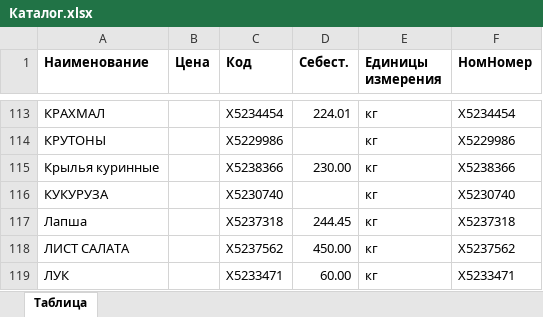
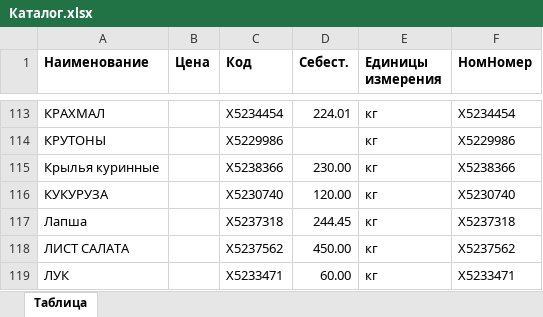
Before and after one commit to vipfat/Sbis_Yen, an Excel workbook: Каталог.xlsx, sheet Таблица, drawn as a sheet; only a part is shown, gaps mark what is left out; values as stored, in another font and other column widths than the file's, no borders; the diff names each change by its address in the sheet, - before the commit and + after, or states it on an @@ line.

Commit message:
Price fix

```diff
--- a/Каталог.xlsx (sheet Таблица)
+++ b/Каталог.xlsx (sheet Таблица)
-D116 (Себест.): (empty)
+D116 (Себест.): 120.00
```
